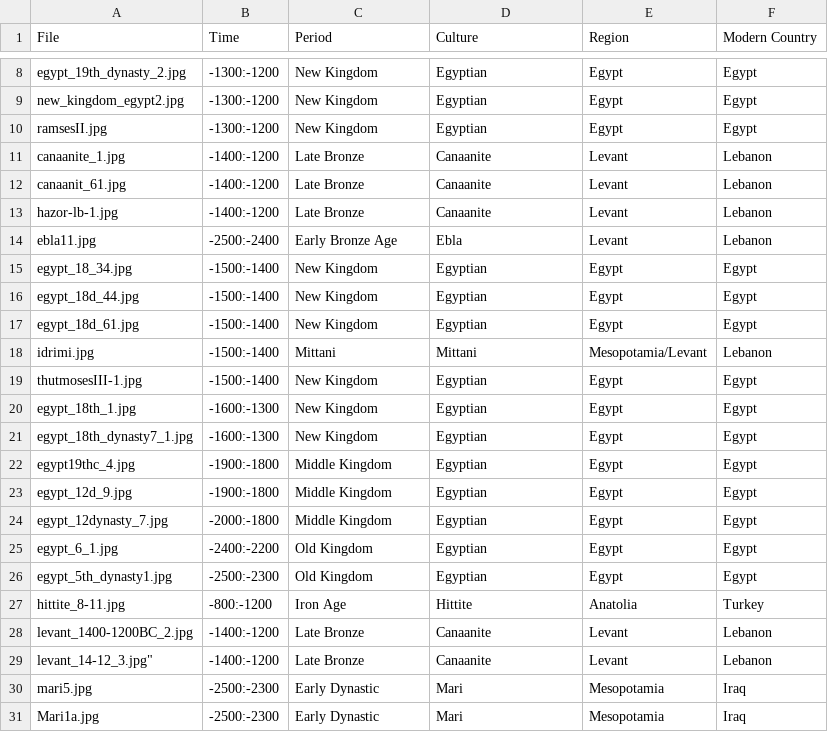
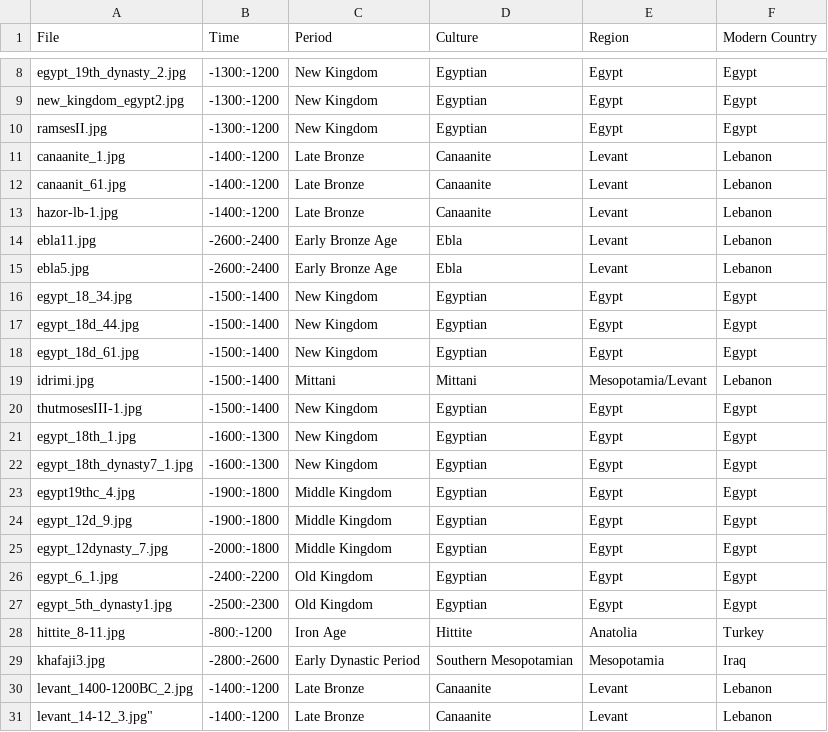
Before and after one commit to maltaweel/ImageComparison, a CSV file: pre9th/imageLink.csv, drawn as a sheet; only a part is shown, gaps mark what is left out; the shorter side is filled out with more unchanged rows.

```diff
--- a/pre9th/imageLink.csv
+++ b/pre9th/imageLink.csv
@@ -13,3 +13,4 @@
 "hazor-lb-1.jpg","-1400:-1200","Late Bronze","Canaanite","Levant","Lebanon"
-"ebla11.jpg","-2500:-2400","Early Bronze Age","Ebla","Levant","Lebanon"
+"ebla11.jpg","-2600:-2400","Early Bronze Age","Ebla","Levant","Lebanon"
+"ebla5.jpg","-2600:-2400","Early Bronze Age","Ebla","Levant","Lebanon"
 "egypt_18_34.jpg","-1500:-1400","New Kingdom","Egyptian","Egypt","Egypt"
@@ -27,2 +28,3 @@
 "hittite_8-11.jpg","-800:-1200","Iron Age","Hittite","Anatolia","Turkey"
+"khafaji3.jpg",-2800:-2600,"Early Dynastic Period","Southern Mesopotamian","Mesopotamia","Iraq"
 "levant_1400-1200BC_2.jpg","-1400:-1200","Late Bronze","Canaanite","Levant","Lebanon"
```
Also changed, not shown: image_data/imageLink.csv, 6 other files.
